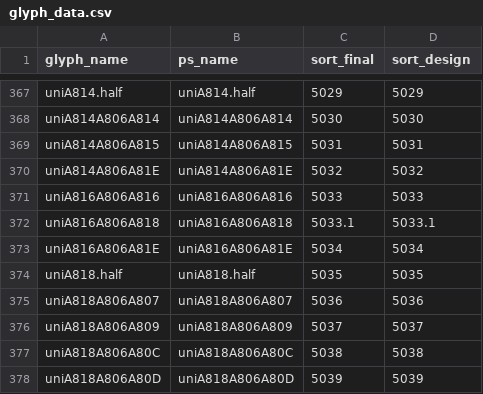
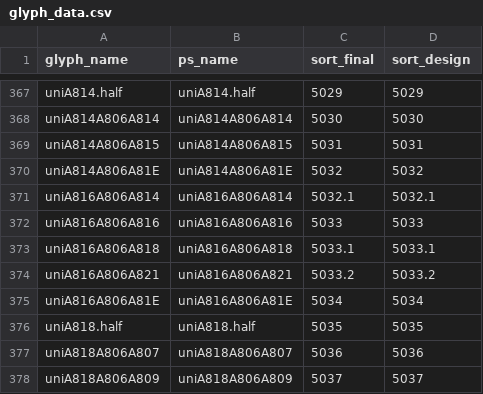
Before and after one commit to syltrans/surma, a CSV file: source/glyph_data.csv, drawn as a sheet; only a part is shown, gaps mark what is left out; the shorter side is filled out with more unchanged rows.

```diff
--- a/source/glyph_data.csv
+++ b/source/glyph_data.csv
@@ -370,4 +370,6 @@ uniA814A806A815,uniA814A806A815,5031,5031
 uniA814A806A81E,uniA814A806A81E,5032,5032
+uniA816A806A814,uniA816A806A814,5032.1,5032.1
 uniA816A806A816,uniA816A806A816,5033,5033
 uniA816A806A818,uniA816A806A818,5033.1,5033.1
+uniA816A806A821,uniA816A806A821,5033.2,5033.2
 uniA816A806A81E,uniA816A806A81E,5034,5034
```
Also changed, not shown: 9 other files.
